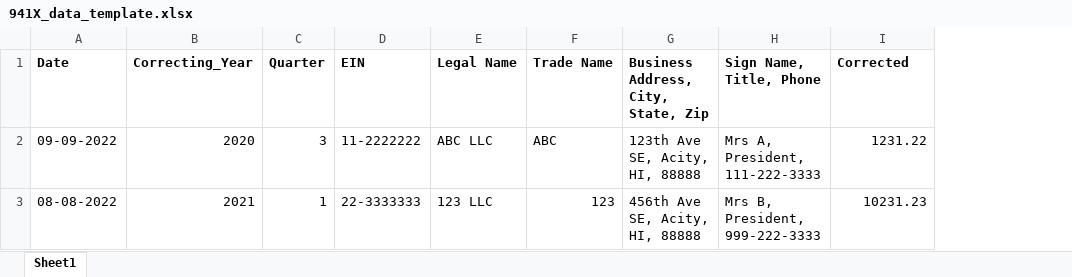
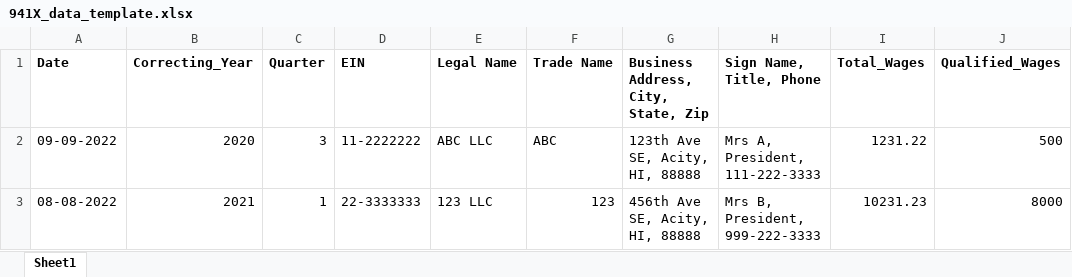
Before and after one commit to sky8c9/AutoFill, an Excel workbook: 941X_data_template.xlsx, sheet Sheet1, drawn as a sheet; values as stored, in another font and other column widths than the file's, no borders; the diff names each change by its address in the sheet, - before the commit and + after, or states it on an @@ line.

Commit message:
update template & testing for 941x

```diff
--- a/941X_data_template.xlsx (sheet Sheet1)
+++ b/941X_data_template.xlsx (sheet Sheet1)
+column J (Qualified_Wages), rows 2-3: 500 | 8000
-I1: Corrected
+I1: Total_Wages
```
Also changed, not shown: 2 other files.
